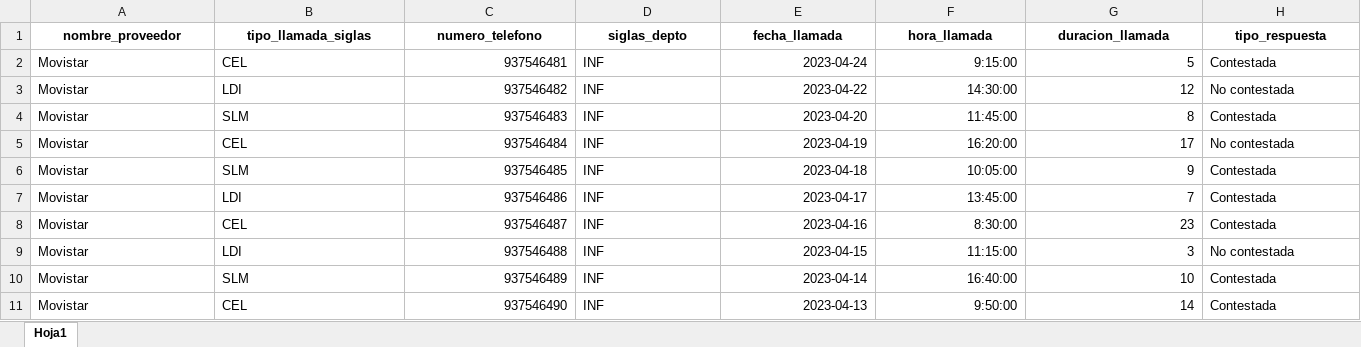
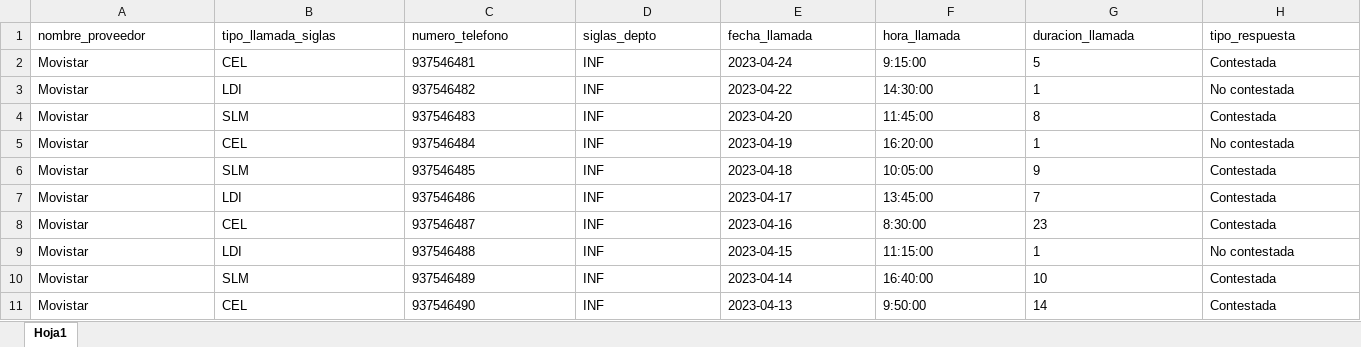
Before and after one commit to Champulin/proyecto_duocuc, an Excel workbook: duoc_djangoangular/static/anexo_pruebas_1.xlsx, sheet Hoja1, drawn as a sheet; only a part is shown; values as stored, in another font and other column widths than the file's, no borders; charts and pictures not drawn; the diff covers the shown part only; the diff names each change by its address in the sheet, - before the commit and + after, or states it on an @@ line.

Commit message:
modif coherencia

```diff
--- a/duoc_djangoangular/static/anexo_pruebas_1.xlsx (sheet Hoja1)
+++ b/duoc_djangoangular/static/anexo_pruebas_1.xlsx (sheet Hoja1)
@@ A1:H1 bold: on → off, alignment: center → left @@
-C2:C11 alignment: right
+C2:C11 alignment: left
-E2:G2 alignment: right
+E2:G2 alignment: left
-E3:F3 alignment: right
+E3:F3 alignment: left
-G3 (duracion_llamada): 12
+G3 (duracion_llamada): 1
-E4:G4 alignment: right
+E4:G4 alignment: left
-E5:F5 alignment: right
+E5:F5 alignment: left
-G5 (duracion_llamada): 17
+G5 (duracion_llamada): 1
-E6:G8 alignment: right
+E6:G8 alignment: left
-E9:F9 alignment: right
+E9:F9 alignment: left
-G9 (duracion_llamada): 3
+G9 (duracion_llamada): 1
-E10:G11 alignment: right
+E10:G11 alignment: left
```
Also changed, not shown: cell formats elsewhere in this sheet, charts or pictures.
